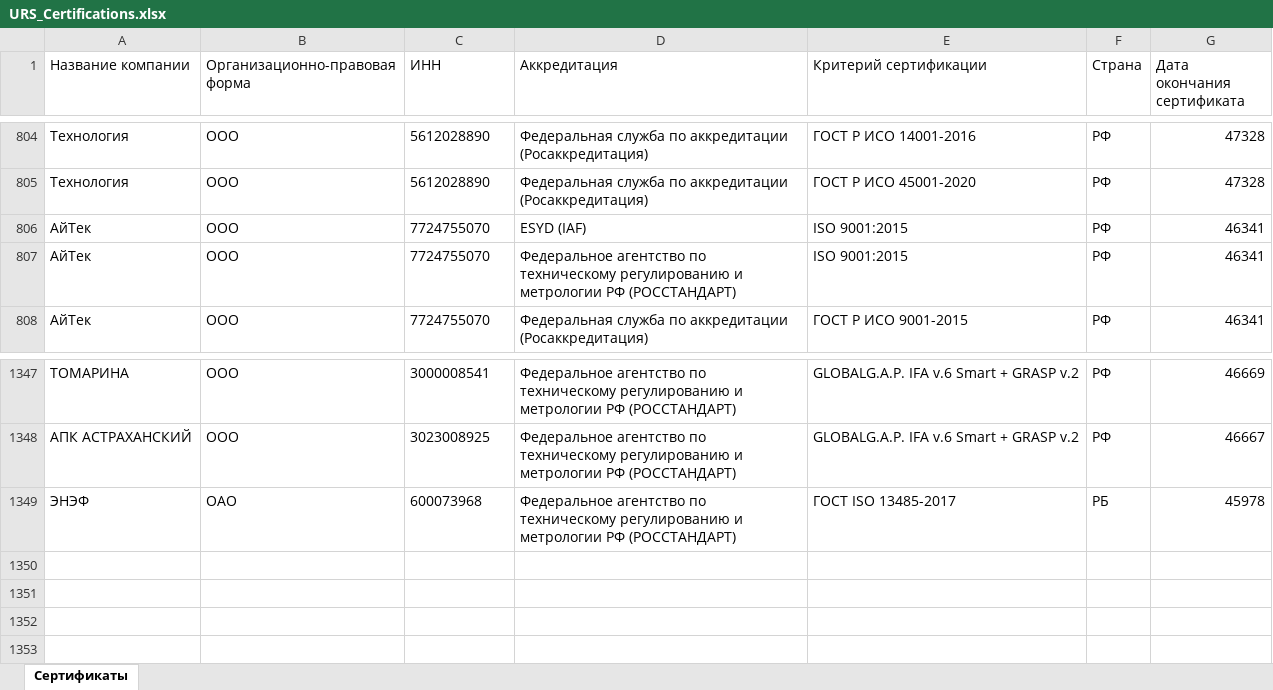
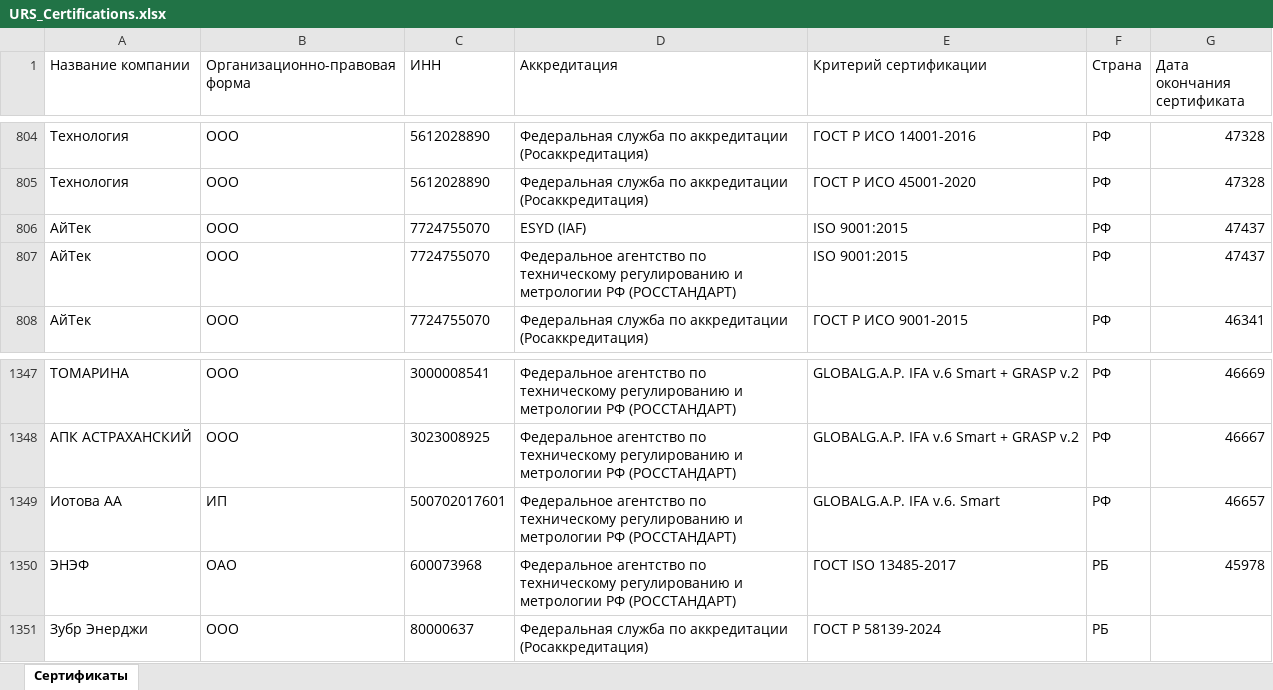
Before and after one commit to LegendaCR/Work, an Excel workbook: sites/URS/URS_Certifications/URS_Certifications.xlsx, sheet Сертификаты, drawn as a sheet; only a part is shown, gaps mark what is left out; values as stored, in another font and other column widths than the file's, no borders; the diff names each change by its address in the sheet, - before the commit and + after, or states it on an @@ line.

Commit message:
chore(tilda): обновление URS_Certifications.xlsx

```diff
--- a/sites/URS/URS_Certifications/URS_Certifications.xlsx (sheet Сертификаты)
+++ b/sites/URS/URS_Certifications/URS_Certifications.xlsx (sheet Сертификаты)
-G806:G807 (Дата окончания сертификата): 46341
+G806:G807 (Дата окончания сертификата): 47437
+row 1349: Иотова АА | ИП | 500702017601 | Федеральное агентство по техническому регулированию и метрологии РФ (РОССТАНДАРТ) | GLOBALG.A.P. IFA v.6. Smart | РФ | 46657
+row 1351: Зубр Энерджи | ООО | 80000637 | Федеральная служба по аккредитации (Росаккредитация) | ГОСТ Р 58139-2024 | РБ
```
